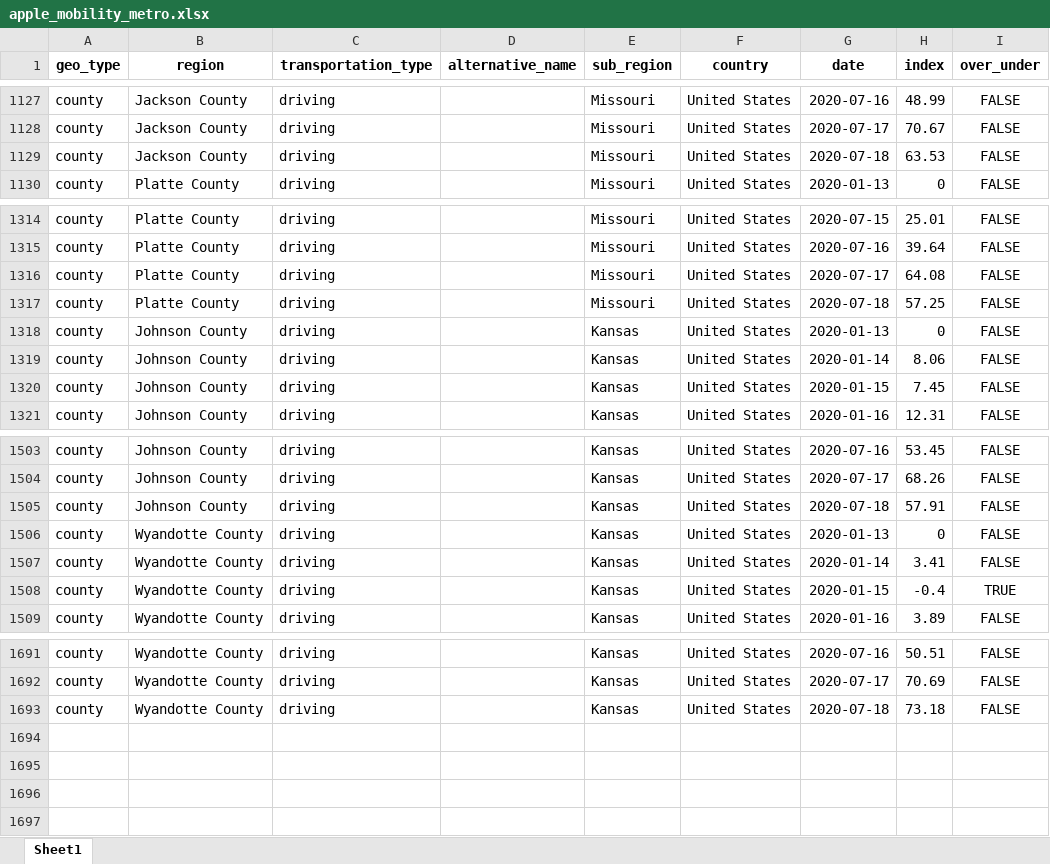
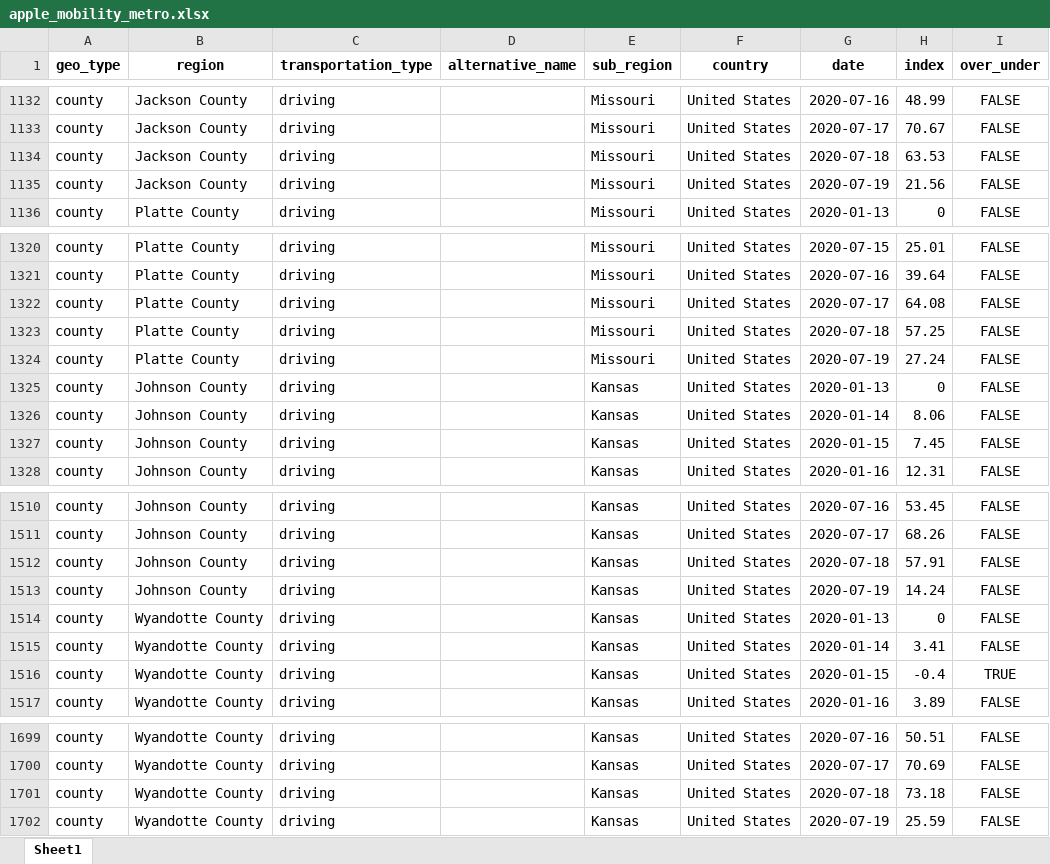
Before and after one commit to jimfelps/covid-tracking, an Excel workbook: output/apple_mobility_metro.xlsx, sheet Sheet1, drawn as a sheet; only a part is shown, gaps mark what is left out; values as stored, in another font and other column widths than the file's, no borders; the diff covers the shown part only; the diff names each change by its address in the sheet, - before the commit and + after, or states it on an @@ line.

```diff
--- a/output/apple_mobility_metro.xlsx (sheet Sheet1)
+++ b/output/apple_mobility_metro.xlsx (sheet Sheet1)
+row 1135: county | Jackson County | driving |  | Missouri | United States | 2020-07-19 | 21.56 | FALSE
+row 1324: county | Platte County | driving |  | Missouri | United States | 2020-07-19 | 27.24 | FALSE
+row 1513: county | Johnson County | driving |  | Kansas | United States | 2020-07-19 | 14.24 | FALSE
+row 1702: county | Wyandotte County | driving |  | Kansas | United States | 2020-07-19 | 25.59 | FALSE
```
Also changed, not shown: 5 added rows elsewhere in this sheet, output/metro_driving.xlsx, 15 other files.
